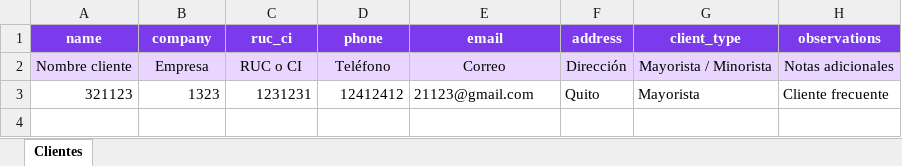
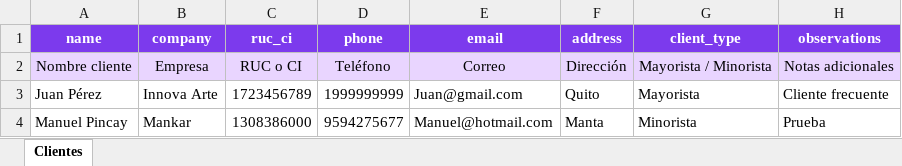
Before and after one commit to Manuel-Pincay/pruebacotizador, an Excel workbook: ERP/uploads/imports/clients_template.xlsx, sheet Clientes, drawn as a sheet; values as stored, in another font and other column widths than the file's, no borders; removed rows and columns are numbered as before the commit, all else as after; the diff names each change by its address in the sheet, - before the commit and + after, or states it on an @@ line.

```diff
--- a/ERP/uploads/imports/clients_template.xlsx (sheet Clientes)
+++ b/ERP/uploads/imports/clients_template.xlsx (sheet Clientes)
-row 3: 321123 | 1323 | 1231231 | 12412412 | 21123@gmail.com | Quito | Mayorista | Cliente frecuente
+row 3: Juan Pérez | Innova Arte | 1723456789 | 1999999999 | Juan@gmail.com | Quito | Mayorista | Cliente frecuente
+row 4: Manuel Pincay | Mankar | 1308386000 | 9594275677 | Manuel@hotmail.com | Manta | Minorista | Prueba
```
Also changed, not shown: ERP/clients_template.xlsx, ERP/uploads/imports/products_template.xlsx, 11 other files.
